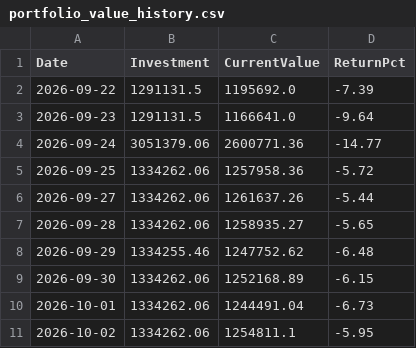
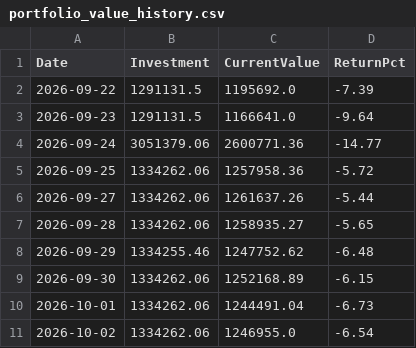
Before and after one commit to Tariqkhattak79/psx-ai-agent, a CSV file: portfolio_value_history.csv, drawn as a sheet.

Commit message:
Auto: history update 2026-10-02 10:20

```diff
--- a/portfolio_value_history.csv
+++ b/portfolio_value_history.csv
@@ -10,2 +10,2 @@ Date,Investment,CurrentValue,ReturnPct
 2026-10-01,1334262.06,1244491.04,-6.73
-2026-10-02,1334262.06,1254811.1,-5.95
+2026-10-02,1334262.06,1246955.0,-6.54
```
